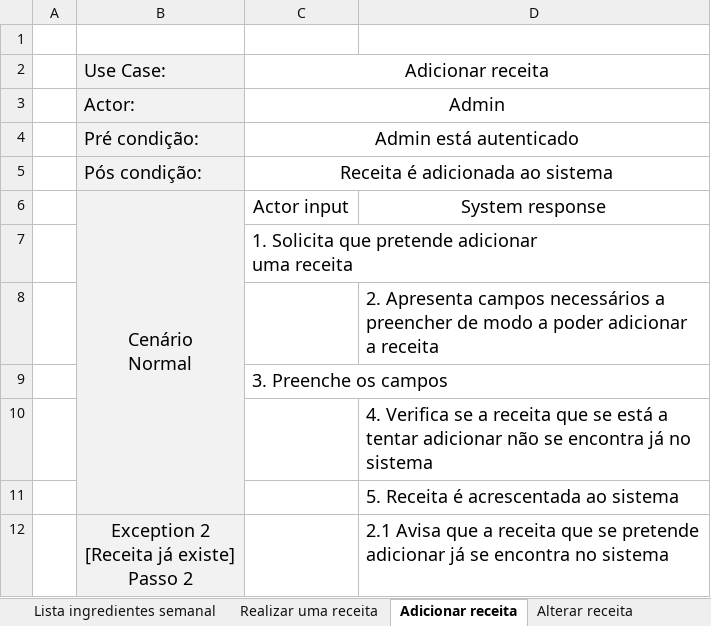
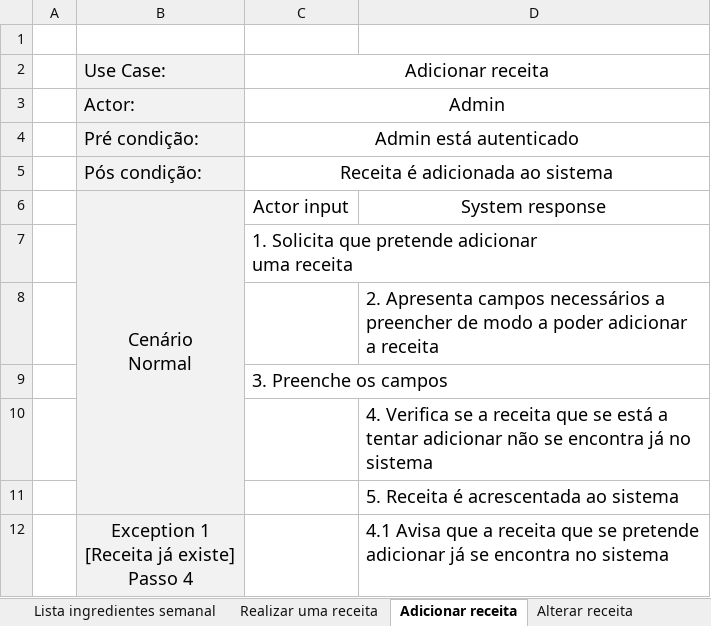
Before and after one commit to 47Balboa/LI4, an Excel workbook: UseCaseLI4.xlsx, sheet Adicionar receita, drawn as a sheet; values as stored, in another font and other column widths than the file's, no borders; ↵ is a line break in a cell; the diff names each change by its address in the sheet, - before the commit and + after, or states it on an @@ line.

```diff
--- a/UseCaseLI4.xlsx (sheet Adicionar receita)
+++ b/UseCaseLI4.xlsx (sheet Adicionar receita)
-B12: Exception 2 ↵ [Receita já existe] ↵ Passo 2
+B12: Exception 1 ↵ [Receita já existe] ↵ Passo 4
-D12: 2.1 Avisa que…
+D12: 4.1 Avisa que…
```
